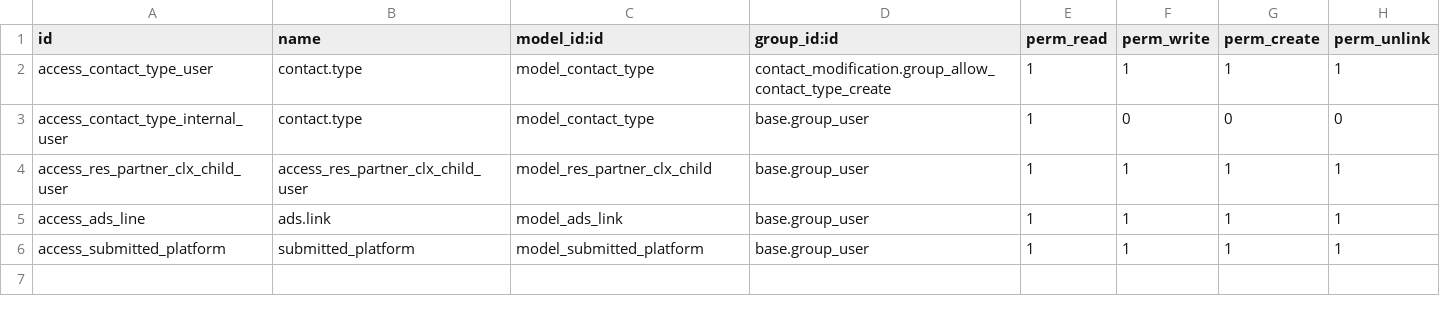
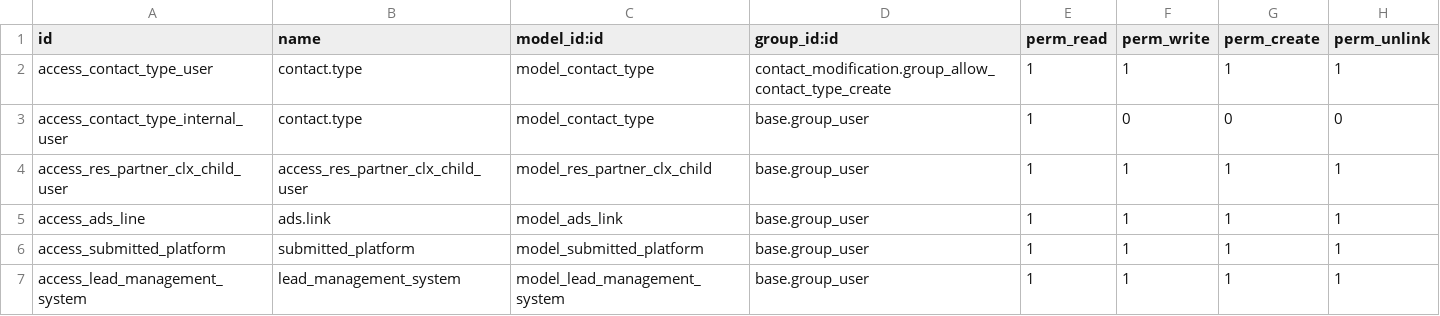
Before and after one commit to danimardiana/odoo, a CSV file: contact_modification/security/ir.model.access.csv, drawn as a sheet; the diff names each change by its address in the sheet, - before the commit and + after, or states it on an @@ line.

Commit message:
new field and model for storing company lead management system

```diff
--- a/contact_modification/security/ir.model.access.csv
+++ b/contact_modification/security/ir.model.access.csv
+row 7: access_lead_management_system | lead_management_system | model_lead_management_system | base.group_user | 1 | 1 | 1 | 1
```
Also changed, not shown: 4 other files.
